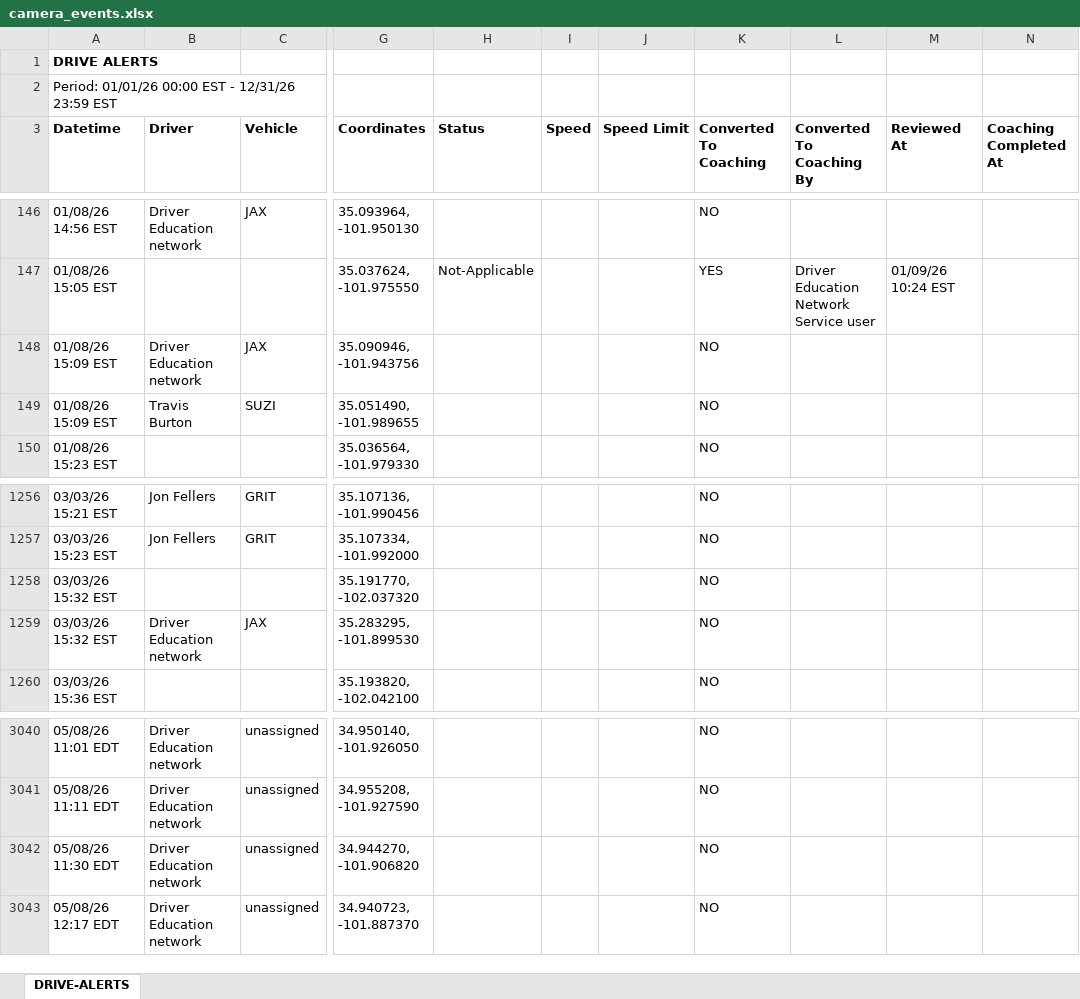
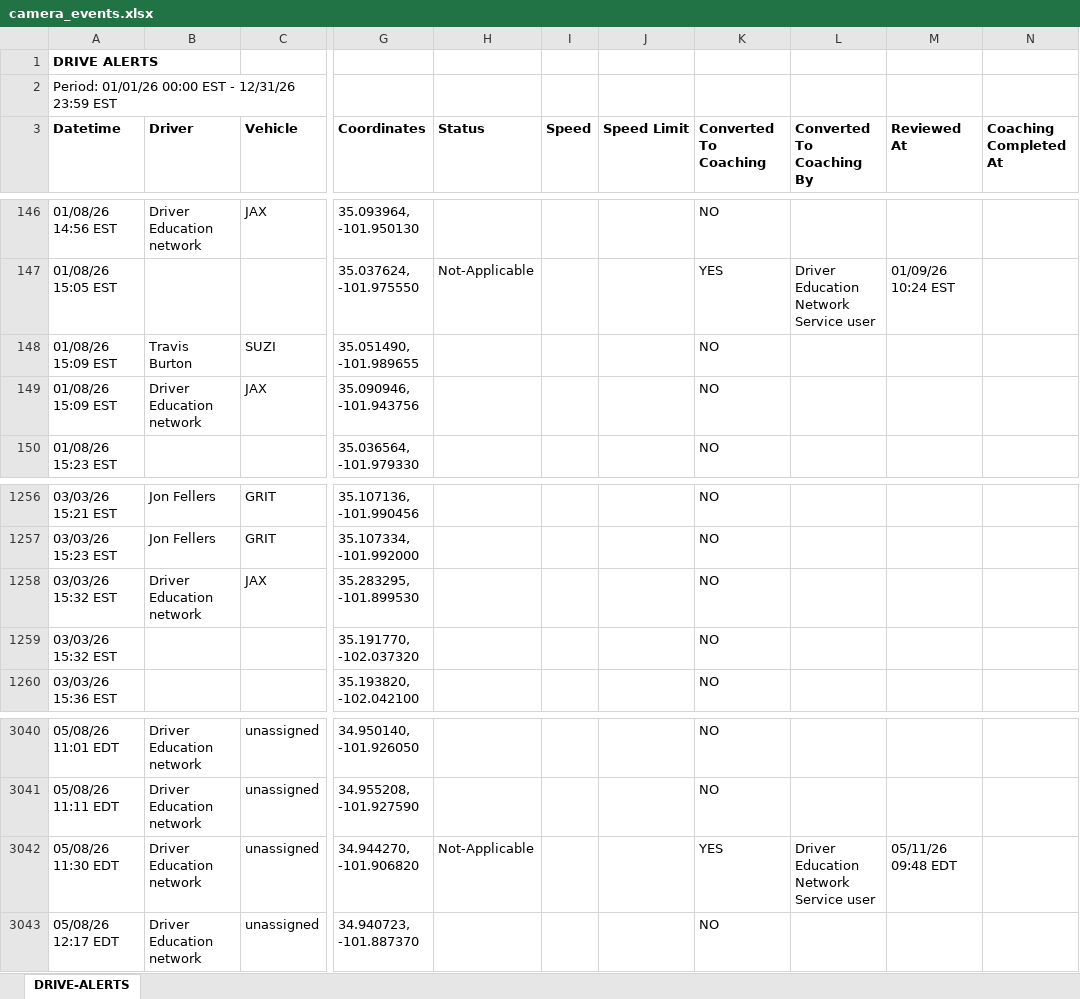
Before and after one commit to jmullins-DEN/Starkey-Trash-Service, an Excel workbook: camera_events.xlsx, sheet DRIVE-ALERTS, drawn as a sheet; only a part is shown, gaps mark what is left out; values as stored, in another font and other column widths than the file's, no borders; the diff covers the shown part only; the diff names each change by its address in the sheet, - before the commit and + after, or states it on an @@ line.

```diff
--- a/camera_events.xlsx (sheet DRIVE-ALERTS)
+++ b/camera_events.xlsx (sheet DRIVE-ALERTS)
@@ row 148 moved to row 149: 01/08/26 15:09 EST @@
@@ row 1258 moved to row 1259: 03/03/26 15:32 EST @@
-H3042 (Status): (empty)
+H3042 (Status): Not-Applicable
-K3042 (Converted To Coaching): NO
+K3042 (Converted To Coaching): YES
-L3042 (Converted To Coaching By): (empty)
+L3042 (Converted To Coaching By): Driver Education Network Service user
-M3042 (Reviewed At): (empty)
+M3042 (Reviewed At): 05/11/26 09:48 EDT
```
Also changed, not shown: 148 added rows elsewhere in this sheet, training.xlsx, 1 other file.
